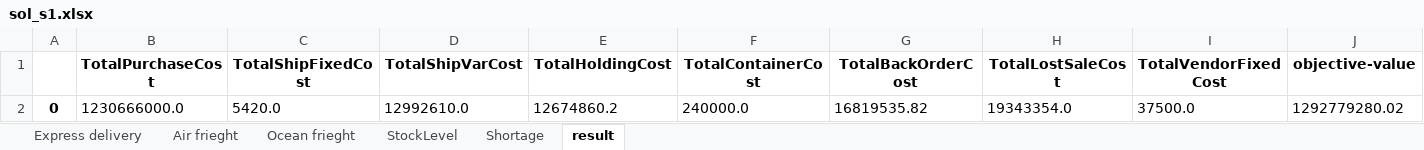
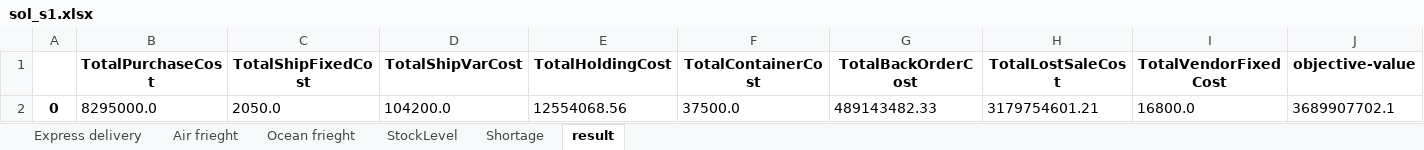
Before and after one commit to easonyu0203/109-2-OperationReseach, an Excel workbook: Case2/solution/sol_s1.xlsx, sheet result, drawn as a sheet; values as stored, in another font and other column widths than the file's, no borders; removed rows and columns are numbered as before the commit, all else as after; the diff names each change by its address in the sheet, - before the commit and + after, or states it on an @@ line.

```diff
--- a/Case2/solution/sol_s1.xlsx (sheet result)
+++ b/Case2/solution/sol_s1.xlsx (sheet result)
-row 2: 0 | 1230666000.0 | 5420.0 | 12992610.0 | 12674860.2 | 240000.0 | 16819535.82 | 19343354.0 | 37500.0 | 1292779280.02
+row 2: 0 | 8295000.0 | 2050.0 | 104200.0 | 12554068.56 | 37500.0 | 489143482.33 | 3179754601.21 | 16800.0 | 3689907702.1
```
Also changed, not shown: sheet Shortage, sheet Air frieght, sheet StockLevel, sheet Express delivery, sheet Ocean frieght, 7 other files.
